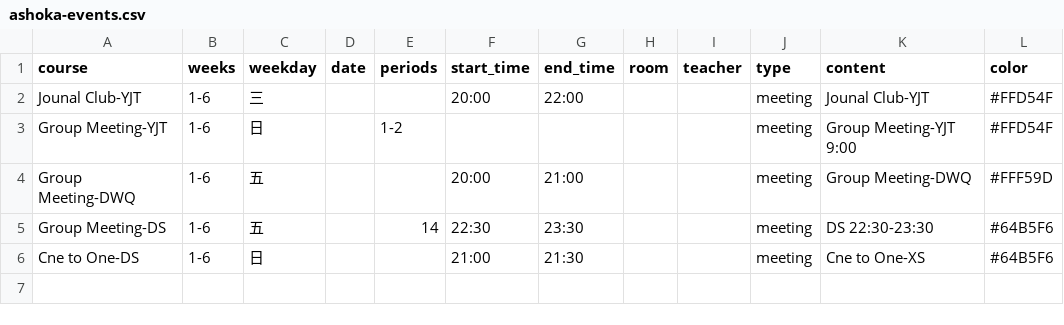
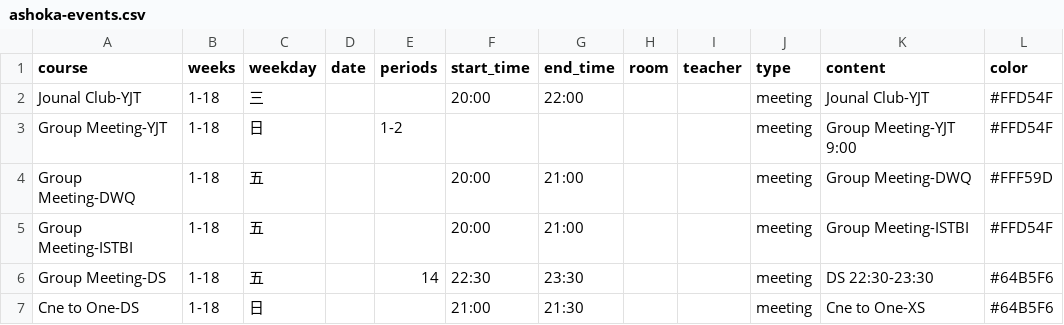
Before and after one commit to CZHanoi/blog, a CSV file: src/.vuepress/public/ashoka-events.csv, drawn as a sheet.

Commit message:
Ashoka

```diff
--- a/src/.vuepress/public/ashoka-events.csv
+++ b/src/.vuepress/public/ashoka-events.csv
@@ -1,6 +1,7 @@
 course,weeks,weekday,date,periods,start_time,end_time,room,teacher,type,content,color
-Jounal Club-YJT,1-6,三,, ,20:00,22:00,,,meeting,Jounal Club-YJT,#FFD54F
-Group Meeting-YJT,1-6,日,,1-2,,,,,meeting,Group Meeting-YJT 9:00,#FFD54F
-Group Meeting-DWQ,1-6,五,, ,20:00,21:00,,,meeting,Group Meeting-DWQ,#FFF59D
-Group Meeting-DS,1-6,五,,14,22:30,23:30,,,meeting,DS 22:30-23:30,#64B5F6
-Cne to One-DS,1-6,日,, ,21:00,21:30,,,meeting,Cne to One-XS,#64B5F6
+Jounal Club-YJT,1-18,三,, ,20:00,22:00,,,meeting,Jounal Club-YJT,#FFD54F
+Group Meeting-YJT,1-18,日,,1-2,,,,,meeting,Group Meeting-YJT 9:00,#FFD54F
+Group Meeting-DWQ,1-18,五,, ,20:00,21:00,,,meeting,Group Meeting-DWQ,#FFF59D
+Group Meeting-ISTBI,1-18,五,, ,20:00,21:00,,,meeting,Group Meeting-ISTBI,#FFD54F
+Group Meeting-DS,1-18,五,,14,22:30,23:30,,,meeting,DS 22:30-23:30,#64B5F6
+Cne to One-DS,1-18,日,, ,21:00,21:30,,,meeting,Cne to One-XS,#64B5F6
```
Also changed, not shown: 4 other files.
